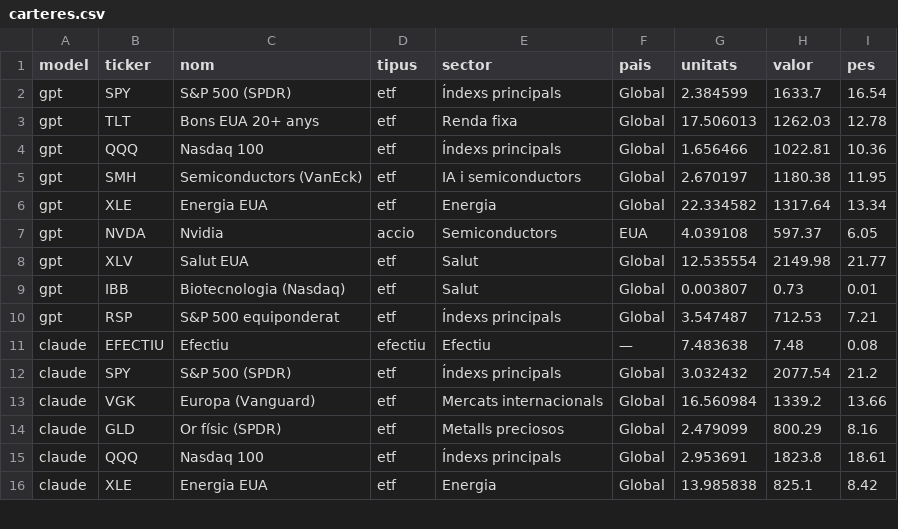
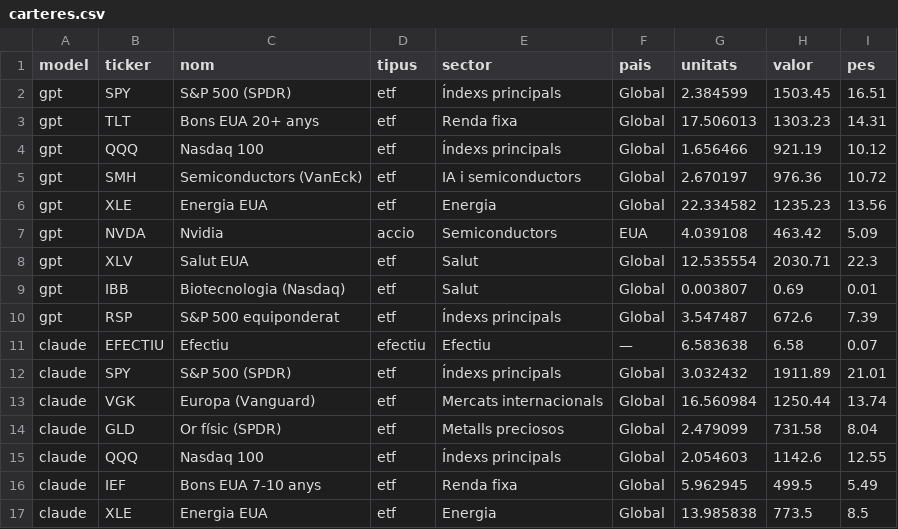
Before and after one commit to davidcortesalv-oss/alpha-artificial, a CSV file: dades/carteres.csv, drawn as a sheet; only a part is shown; the diff covers the shown part only.

```diff
--- a/dades/carteres.csv
+++ b/dades/carteres.csv
@@ -1,16 +1,17 @@
 model,ticker,nom,tipus,sector,pais,unitats,valor,pes
-gpt,SPY,S&P 500 (SPDR),etf,Índexs principals,Global,2.384599,1633.7,16.54
-gpt,TLT,Bons EUA 20+ anys,etf,Renda fixa,Global,17.506013,1262.03,12.78
-gpt,QQQ,Nasdaq 100,etf,Índexs principals,Global,1.656466,1022.81,10.36
-gpt,SMH,Semiconductors (VanEck),etf,IA i semiconductors,Global,2.670197,1180.38,11.95
-gpt,XLE,Energia EUA,etf,Energia,Global,22.334582,1317.64,13.34
-gpt,NVDA,Nvidia,accio,Semiconductors,EUA,4.039108,597.37,6.05
-gpt,XLV,Salut EUA,etf,Salut,Global,12.535554,2149.98,21.77
-gpt,IBB,Biotecnologia (Nasdaq),etf,Salut,Global,0.003807,0.73,0.01
-gpt,RSP,S&P 500 equiponderat,etf,Índexs principals,Global,3.547487,712.53,7.21
-claude,EFECTIU,Efectiu,efectiu,Efectiu,—,7.483638,7.48,0.08
-claude,SPY,S&P 500 (SPDR),etf,Índexs principals,Global,3.032432,2077.54,21.2
-claude,VGK,Europa (Vanguard),etf,Mercats internacionals,Global,16.560984,1339.2,13.66
-claude,GLD,Or físic (SPDR),etf,Metalls preciosos,Global,2.479099,800.29,8.16
-claude,QQQ,Nasdaq 100,etf,Índexs principals,Global,2.953691,1823.8,18.61
-claude,XLE,Energia EUA,etf,Energia,Global,13.985838,825.1,8.42
+gpt,SPY,S&P 500 (SPDR),etf,Índexs principals,Global,2.384599,1503.45,16.51
+gpt,TLT,Bons EUA 20+ anys,etf,Renda fixa,Global,17.506013,1303.23,14.31
+gpt,QQQ,Nasdaq 100,etf,Índexs principals,Global,1.656466,921.19,10.12
+gpt,SMH,Semiconductors (VanEck),etf,IA i semiconductors,Global,2.670197,976.36,10.72
+gpt,XLE,Energia EUA,etf,Energia,Global,22.334582,1235.23,13.56
+gpt,NVDA,Nvidia,accio,Semiconductors,EUA,4.039108,463.42,5.09
+gpt,XLV,Salut EUA,etf,Salut,Global,12.535554,2030.71,22.3
+gpt,IBB,Biotecnologia (Nasdaq),etf,Salut,Global,0.003807,0.69,0.01
+gpt,RSP,S&P 500 equiponderat,etf,Índexs principals,Global,3.547487,672.6,7.39
+claude,EFECTIU,Efectiu,efectiu,Efectiu,—,6.583638,6.58,0.07
+claude,SPY,S&P 500 (SPDR),etf,Índexs principals,Global,3.032432,1911.89,21.01
+claude,VGK,Europa (Vanguard),etf,Mercats internacionals,Global,16.560984,1250.44,13.74
+claude,GLD,Or físic (SPDR),etf,Metalls preciosos,Global,2.479099,731.58,8.04
+claude,QQQ,Nasdaq 100,etf,Índexs principals,Global,2.054603,1142.6,12.55
+claude,IEF,Bons EUA 7-10 anys,etf,Renda fixa,Global,5.962945,499.5,5.49
+claude,XLE,Energia EUA,etf,Energia,Global,13.985838,773.5,8.5
```
Also changed, not shown: 2 added rows, 4 removed rows and 75 edited cells elsewhere in this file, dades/canvis.csv, dades/comissions.csv, 12 other files.
